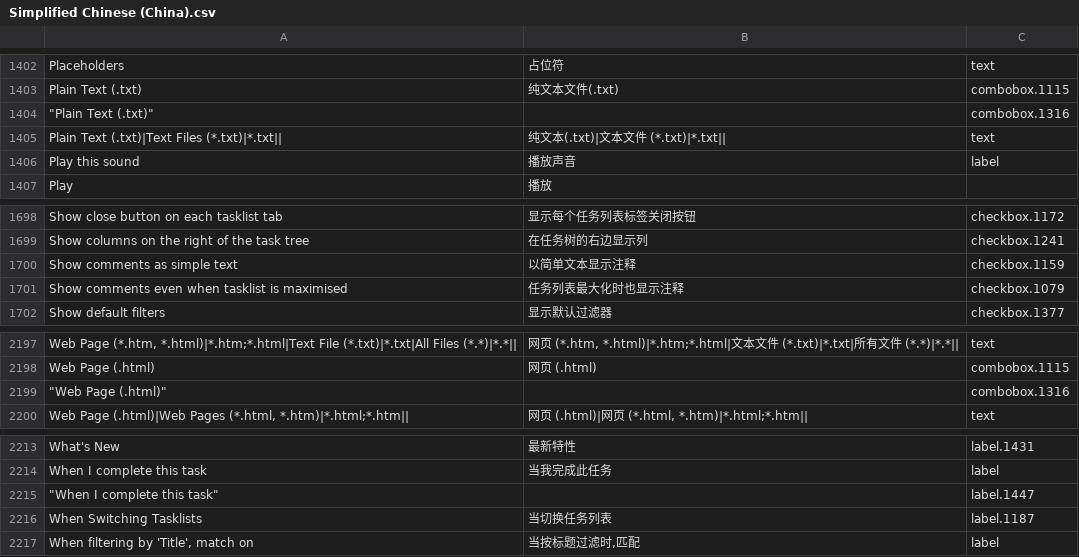
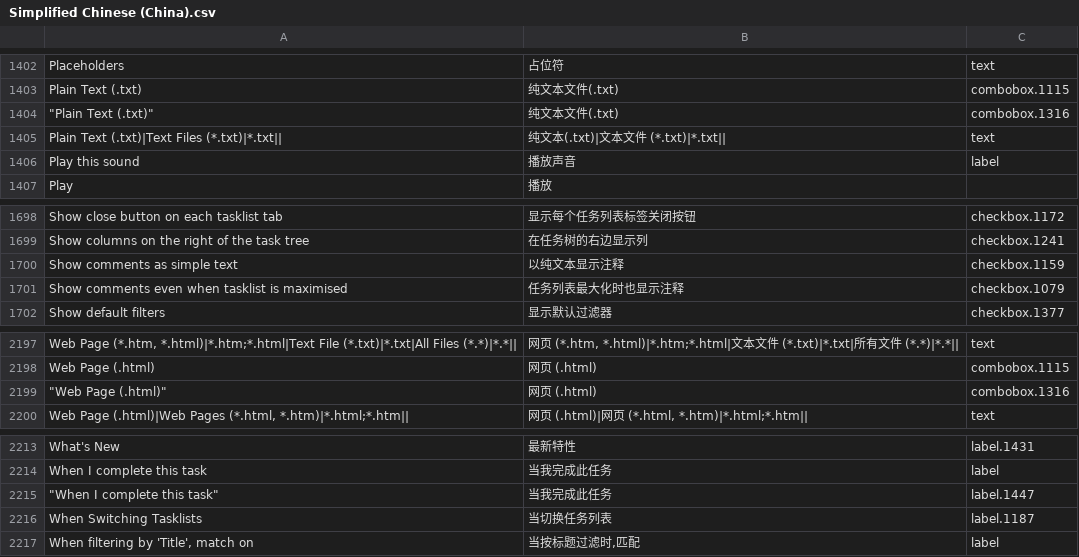
Before and after one commit to ky081105/ToDoList_Resources, a CSV file: Translations/Simplified Chinese (China).csv, drawn as a sheet; only a part is shown, gaps mark what is left out; the diff covers the shown part only; the diff names each change by its address in the sheet, - before the commit and + after, or states it on an @@ line.

```diff
--- a/Translations/Simplified Chinese (China).csv
+++ b/Translations/Simplified Chinese (China).csv
-B1404: (empty)
+B1404: 纯文本文件(.txt)
-B1700: 以简单文本显示注释
+B1700: 以纯文本显示注释
-B2199: (empty)
+B2199: 网页 (.html)
-B2215: (empty)
+B2215: 当我完成此任务
```
Also changed, not shown: 19 edited cells elsewhere in this file.
